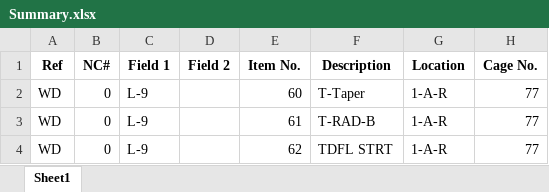
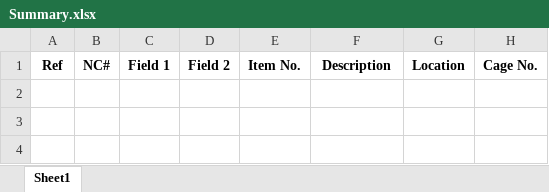
Before and after one commit to RothwellMS/Storage, an Excel workbook: Summary.xlsx, sheet Sheet1, drawn as a sheet; values as stored, in another font and other column widths than the file's, no borders; the diff names each change by its address in the sheet, - before the commit and + after, or states it on an @@ line.

```diff
--- a/Summary.xlsx (sheet Sheet1)
+++ b/Summary.xlsx (sheet Sheet1)
-row 2: WD | 0 | L-9 |  | 60 | T-Taper | 1-A-R | 77
-row 3: WD | 0 | L-9 |  | 61 | T-RAD-B | 1-A-R | 77
-row 4: WD | 0 | L-9 |  | 62 | TDFL STRT | 1-A-R | 77
```
Also changed, not shown: Storage.xlsx, 1 other file.
